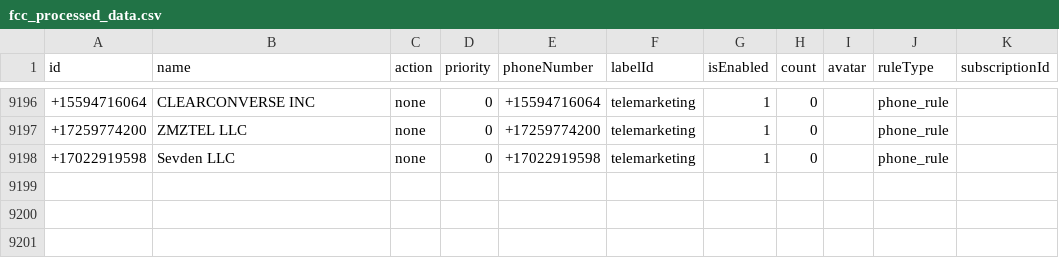
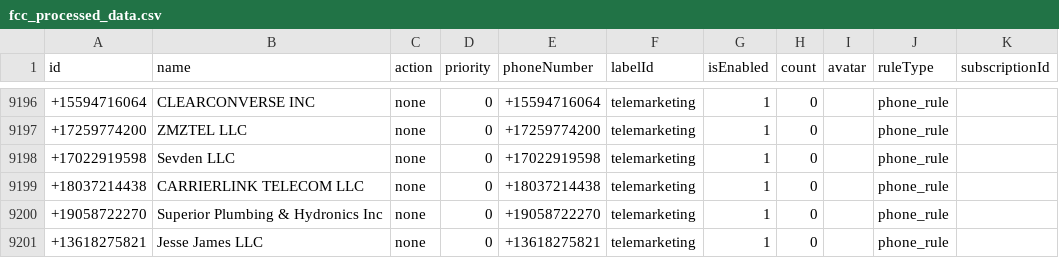
Before and after one commit to choicenew/yourcallrule, a CSV file: US/fcc_processed_data.csv, drawn as a sheet; only a part is shown, gaps mark what is left out.

```diff
--- a/US/fcc_processed_data.csv
+++ b/US/fcc_processed_data.csv
@@ -9198 +9198,4 @@ id,name,action,priority,phoneNumber,labelId,isEnabled,count,avatar,ruleType,subs
 +17022919598,Sevden LLC,none,0,+17022919598,telemarketing,1,0,,phone_rule,
++18037214438,CARRIERLINK TELECOM LLC,none,0,+18037214438,telemarketing,1,0,,phone_rule,
++19058722270,Superior Plumbing & Hydronics Inc,none,0,+19058722270,telemarketing,1,0,,phone_rule,
++13618275821,Jesse James LLC,none,0,+13618275821,telemarketing,1,0,,phone_rule,
```
